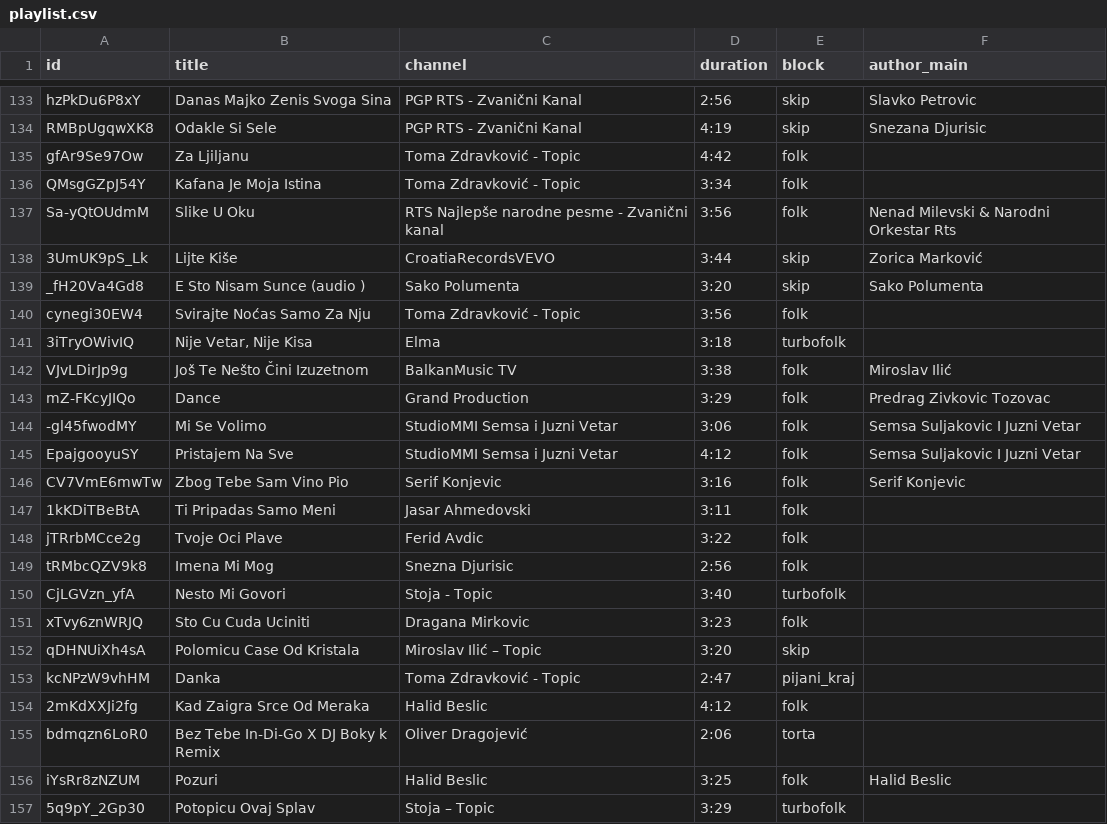
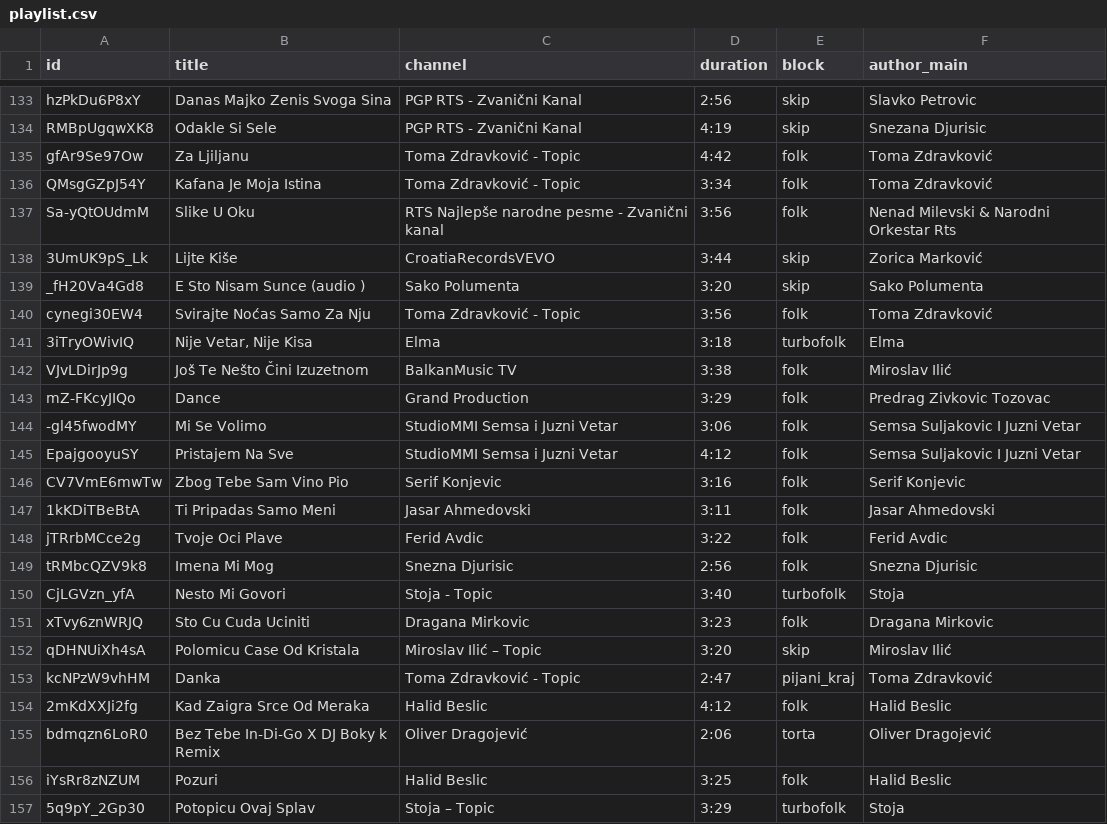
Before and after one commit to ToshKae/nesvil-raspored-pesama, a CSV file: playlist.csv, drawn as a sheet; only a part is shown, gaps mark what is left out; the diff covers the shown part only.

```diff
--- a/playlist.csv
+++ b/playlist.csv
@@ -134,4 +134,4 @@ hzPkDu6P8xY,Danas Majko Zenis Svoga Sina,PGP RTS - Zvanični Kanal,2:56,skip,Sla
 RMBpUgqwXK8,Odakle Si Sele,PGP RTS - Zvanični Kanal,4:19,skip,Snezana Djurisic
-gfAr9Se97Ow,Za Ljiljanu,Toma Zdravković - Topic,4:42,folk,
-QMsgGZpJ54Y,Kafana Je Moja Istina,Toma Zdravković - Topic,3:34,folk,
+gfAr9Se97Ow,Za Ljiljanu,Toma Zdravković - Topic,4:42,folk,Toma Zdravković
+QMsgGZpJ54Y,Kafana Je Moja Istina,Toma Zdravković - Topic,3:34,folk,Toma Zdravković
 Sa-yQtOUdmM,Slike U Oku,RTS Najlepše narodne pesme - Zvanični kanal,3:56,folk,Nenad Milevski & Narodni Orkestar Rts
@@ -139,4 +139,4 @@ Sa-yQtOUdmM,Slike U Oku,RTS Najlepše narodne pesme - Zvanični kanal,3:56,folk,
 _fH20Va4Gd8,E Sto Nisam Sunce (audio ),Sako Polumenta,3:20,skip,Sako Polumenta
-cynegi30EW4,Svirajte Noćas Samo Za Nju,Toma Zdravković - Topic,3:56,folk,
-3iTryOWivIQ,"Nije Vetar, Nije Kisa",Elma,3:18,turbofolk,
+cynegi30EW4,Svirajte Noćas Samo Za Nju,Toma Zdravković - Topic,3:56,folk,Toma Zdravković
+3iTryOWivIQ,"Nije Vetar, Nije Kisa",Elma,3:18,turbofolk,Elma
 VJvLDirJp9g,Još Te Nešto Čini Izuzetnom,BalkanMusic TV,3:38,folk,Miroslav Ilić
@@ -146,12 +146,12 @@ EpajgooyuSY,Pristajem Na Sve,StudioMMI Semsa i Juzni Vetar,4:12,folk,Semsa Sulja
 CV7VmE6mwTw,Zbog Tebe Sam Vino Pio,Serif Konjevic,3:16,folk,Serif Konjevic
-1kKDiTBeBtA,Ti Pripadas Samo Meni,Jasar Ahmedovski,3:11,folk,
-jTRrbMCce2g,Tvoje Oci Plave,Ferid Avdic,3:22,folk,
-tRMbcQZV9k8,Imena Mi Mog,Snezna Djurisic,2:56,folk,
-CjLGVzn_yfA,Nesto Mi Govori,Stoja - Topic,3:40,turbofolk,
-xTvy6znWRJQ,Sto Cu Cuda Uciniti,Dragana Mirkovic,3:23,folk,
-qDHNUiXh4sA,Polomicu Case Od Kristala,Miroslav Ilić – Topic,3:20,skip,
-kcNPzW9vhHM,Danka,Toma Zdravković - Topic,2:47,pijani_kraj,
-2mKdXXJi2fg,Kad Zaigra Srce Od Meraka,Halid Beslic,4:12,folk,
-bdmqzn6LoR0,Bez Tebe In-Di-Go X DJ Boky k Remix,Oliver Dragojević,2:06,torta,
+1kKDiTBeBtA,Ti Pripadas Samo Meni,Jasar Ahmedovski,3:11,folk,Jasar Ahmedovski
+jTRrbMCce2g,Tvoje Oci Plave,Ferid Avdic,3:22,folk,Ferid Avdic
+tRMbcQZV9k8,Imena Mi Mog,Snezna Djurisic,2:56,folk,Snezna Djurisic
+CjLGVzn_yfA,Nesto Mi Govori,Stoja - Topic,3:40,turbofolk,Stoja
+xTvy6znWRJQ,Sto Cu Cuda Uciniti,Dragana Mirkovic,3:23,folk,Dragana Mirkovic
+qDHNUiXh4sA,Polomicu Case Od Kristala,Miroslav Ilić – Topic,3:20,skip,Miroslav Ilić
+kcNPzW9vhHM,Danka,Toma Zdravković - Topic,2:47,pijani_kraj,Toma Zdravković
+2mKdXXJi2fg,Kad Zaigra Srce Od Meraka,Halid Beslic,4:12,folk,Halid Beslic
+bdmqzn6LoR0,Bez Tebe In-Di-Go X DJ Boky k Remix,Oliver Dragojević,2:06,torta,Oliver Dragojević
 iYsRr8zNZUM,Pozuri,Halid Beslic,3:25,folk,Halid Beslic
-5q9pY_2Gp30,Potopicu Ovaj Splav,Stoja – Topic,3:29,turbofolk,
+5q9pY_2Gp30,Potopicu Ovaj Splav,Stoja – Topic,3:29,turbofolk,Stoja
```
Also changed, not shown: 40 edited cells elsewhere in this file, 1 other file.
